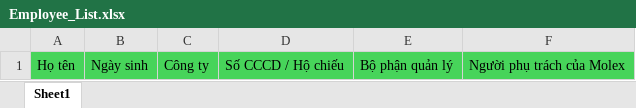
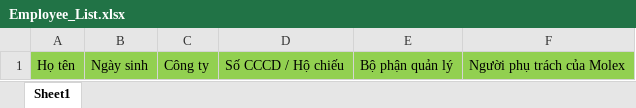
Before and after one commit to ThieuDV091002/vms, an Excel workbook: src/assets/vms/Employee_List.xlsx, sheet Sheet1, drawn as a sheet; values as stored, in another font and other column widths than the file's, no borders; the diff names each change by its address in the sheet, - before the commit and + after, or states it on an @@ line.

```diff
--- a/src/assets/vms/Employee_List.xlsx (sheet Sheet1)
+++ b/src/assets/vms/Employee_List.xlsx (sheet Sheet1)
-A1:F1 fill: #47D45A
+A1:F1 fill: #92D050
```
Also changed, not shown: 10 other files.
